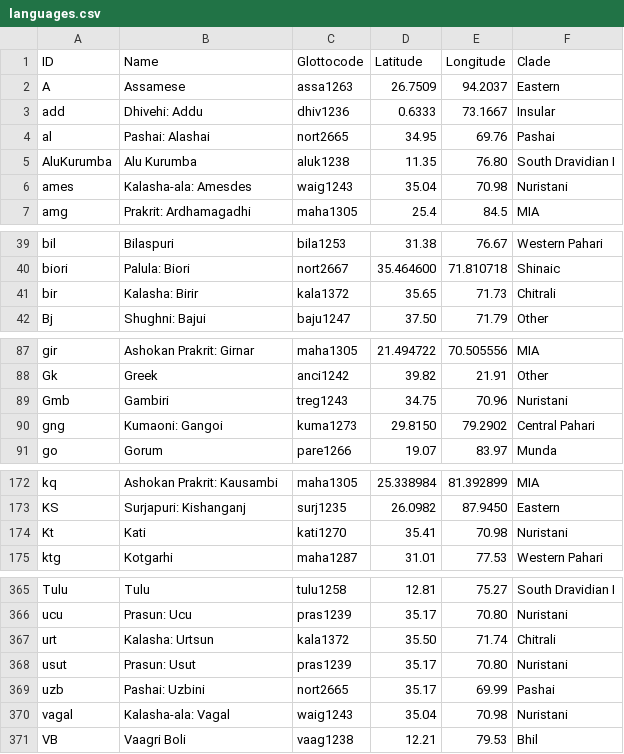
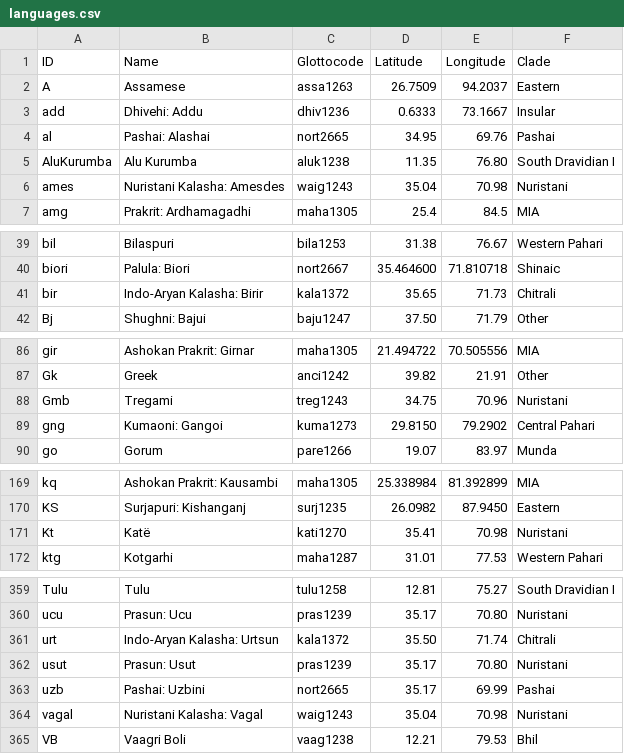
Before and after one commit to moli-mandala/data, a CSV file: cldf/languages.csv, drawn as a sheet; only a part is shown, gaps mark what is left out; the diff covers the shown part only.

```diff
--- a/cldf/languages.csv
+++ b/cldf/languages.csv
@@ -5,3 +5,3 @@ al,Pashai: Alashai,nort2665,34.95,69.76,Pashai
 AluKurumba,Alu Kurumba,aluk1238,11.35,76.80,South Dravidian I
-ames,Kalasha-ala: Amesdes,waig1243,35.04,70.98,Nuristani
+ames,Nuristani Kalasha: Amesdes,waig1243,35.04,70.98,Nuristani
 amg,Prakrit: Ardhamagadhi,maha1305,25.4,84.5,MIA
@@ -40,3 +40,3 @@ bil,Bilaspuri,bila1253,31.38,76.67,Western Pahari
 biori,Palula: Biori,nort2667,35.464600,71.810718,Shinaic
-bir,Kalasha: Birir,kala1372,35.65,71.73,Chitrali
+bir,Indo-Aryan Kalasha: Birir,kala1372,35.65,71.73,Chitrali
 Bj,Shughni: Bajui,baju1247,37.50,71.79,Other
@@ -88,3 +87,3 @@ gir,Ashokan Prakrit: Girnar,maha1305,21.494722,70.505556,MIA
 Gk,Greek,anci1242,39.82,21.91,Other
-Gmb,Gambiri,treg1243,34.75,70.96,Nuristani
+Gmb,Tregami,treg1243,34.75,70.96,Nuristani
 gng,Kumaoni: Gangoi,kuma1273,29.8150,79.2902,Central Pahari
@@ -173,3 +170,3 @@ kq,Ashokan Prakrit: Kausambi,maha1305,25.338984,81.392899,MIA
 KS,Surjapuri: Kishanganj,surj1235,26.0982,87.9450,Eastern
-Kt,Kati,kati1270,35.41,70.98,Nuristani
+Kt,Katë,kati1270,35.41,70.98,Nuristani
 ktg,Kotgarhi,maha1287,31.01,77.53,Western Pahari
@@ -366,6 +360,6 @@ Tulu,Tulu,tulu1258,12.81,75.27,South Dravidian I
 ucu,Prasun: Ucu,pras1239,35.17,70.80,Nuristani
-urt,Kalasha: Urtsun,kala1372,35.50,71.74,Chitrali
+urt,Indo-Aryan Kalasha: Urtsun,kala1372,35.50,71.74,Chitrali
 usut,Prasun: Usut,pras1239,35.17,70.80,Nuristani
 uzb,Pashai: Uzbini,nort2665,35.17,69.99,Pashai
-vagal,Kalasha-ala: Vagal,waig1243,35.04,70.98,Nuristani
+vagal,Nuristani Kalasha: Vagal,waig1243,35.04,70.98,Nuristani
 VB,Vaagri Boli,vaag1238,12.21,79.53,Bhil
```
Also changed, not shown: 6 removed rows and 7 edited cells elsewhere in this file, data/other/forms/kholosi.csv, 6 other files.
